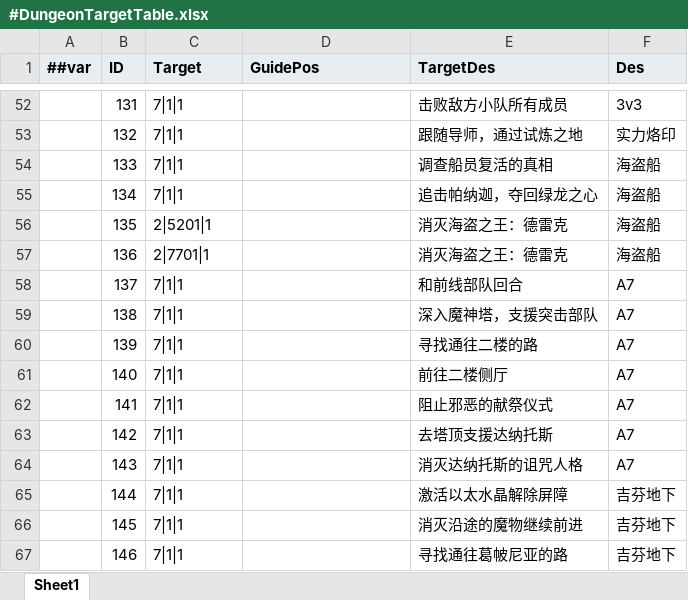
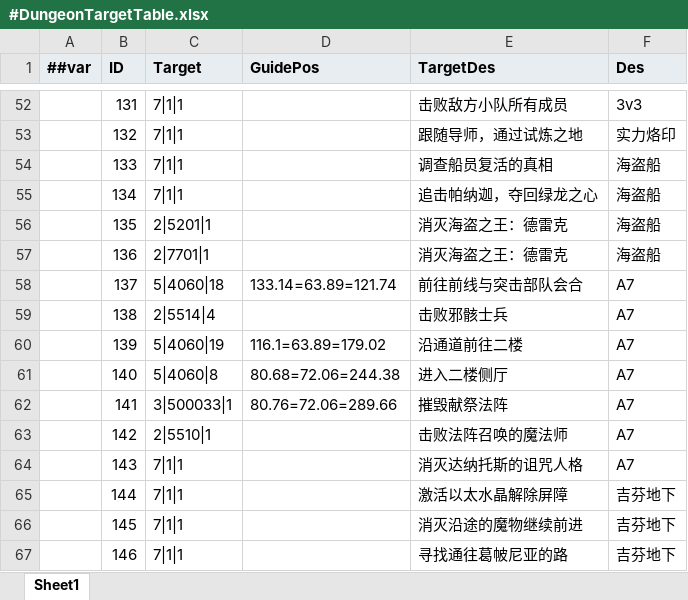
Before and after one commit to LiuXiaoBinger/MMORPG__TANMING, an Excel workbook: Luaban/MiniTemplate/Datas/#DungeonTargetTable.xlsx, sheet Sheet1, drawn as a sheet; only a part is shown, gaps mark what is left out; values as stored, in another font and other column widths than the file's, no borders; the diff names each change by its address in the sheet, - before the commit and + after, or states it on an @@ line.

```diff
--- a/Luaban/MiniTemplate/Datas/#DungeonTargetTable.xlsx (sheet Sheet1)
+++ b/Luaban/MiniTemplate/Datas/#DungeonTargetTable.xlsx (sheet Sheet1)
-C58 (Target): 7|1|1
+C58 (Target): 5|4060|18
-D58 (GuidePos): (empty)
+D58 (GuidePos): 133.14=63.89=121.74
-E58 (TargetDes): 和前线部队回合
+E58 (TargetDes): 前往前线与突击部队会合
-C59 (Target): 7|1|1
+C59 (Target): 2|5514|4
-E59 (TargetDes): 深入魔神塔，支援突击部队
+E59 (TargetDes): 击败邪骸士兵
-C60 (Target): 7|1|1
+C60 (Target): 5|4060|19
-D60 (GuidePos): (empty)
+D60 (GuidePos): 116.1=63.89=179.02
-E60 (TargetDes): 寻找通往二楼的路
+E60 (TargetDes): 沿通道前往二楼
-C61 (Target): 7|1|1
+C61 (Target): 5|4060|8
-D61 (GuidePos): (empty)
+D61 (GuidePos): 80.68=72.06=244.38
-E61 (TargetDes): 前往二楼侧厅
+E61 (TargetDes): 进入二楼侧厅
-C62 (Target): 7|1|1
+C62 (Target): 3|500033|1
-D62 (GuidePos): (empty)
+D62 (GuidePos): 80.76=72.06=289.66
-E62 (TargetDes): 阻止邪恶的献祭仪式
+E62 (TargetDes): 摧毁献祭法阵
-C63 (Target): 7|1|1
+C63 (Target): 2|5510|1
-E63 (TargetDes): 去塔顶支援达纳托斯
+E63 (TargetDes): 击败法阵召唤的魔法师
```
Also changed, not shown: 7 other files.
